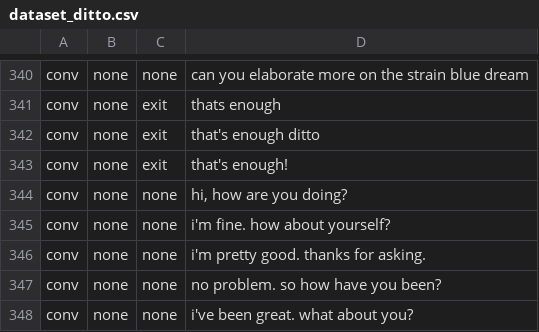
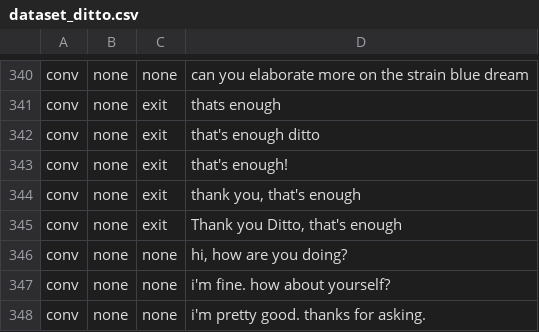
Before and after one commit to ditto-assistant/ditto-app, a CSV file: modules/offline_nlp/data/dataset_ditto.csv, drawn as a sheet; only a part is shown, gaps mark what is left out; the shorter side is filled out with more unchanged rows; the diff names each change by its address in the sheet, - before the commit and + after, or states it on an @@ line.

Commit message:
updated exit phrases in intent module

```diff
--- a/modules/offline_nlp/data/dataset_ditto.csv
+++ b/modules/offline_nlp/data/dataset_ditto.csv
+row 344: conv | none | exit | thank you, that's enough
+row 345: conv | none | exit | Thank you Ditto, that's enough
```
Also changed, not shown: 4 other files.
